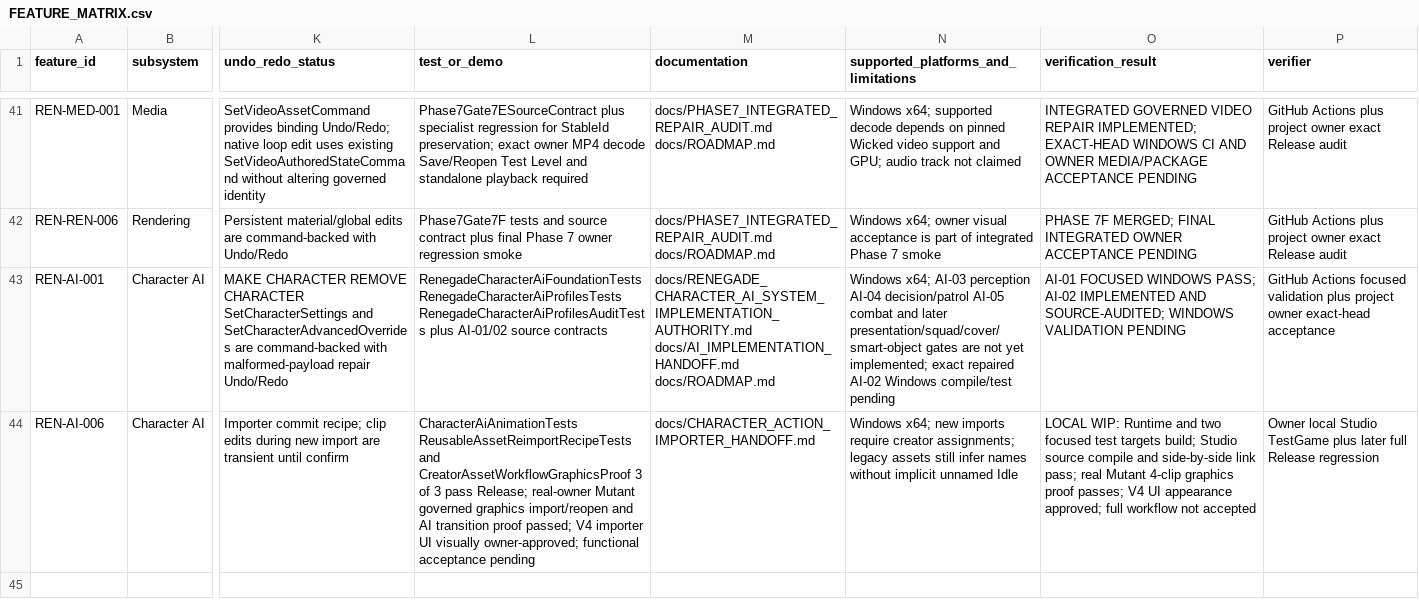
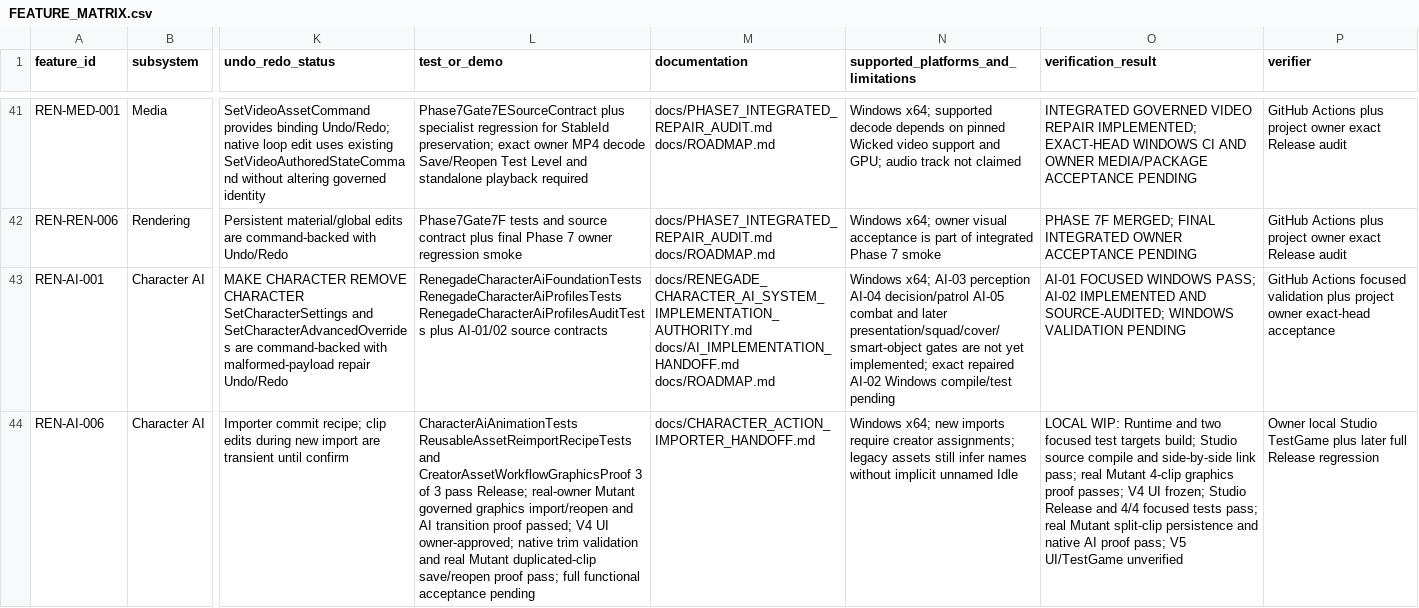
Before and after one commit to mav3r1ckmediastudio-glitch/renegade-engine, a CSV file: docs/FEATURE_MATRIX.csv, drawn as a sheet; only a part is shown, gaps mark what is left out; the diff names each change by its address in the sheet, - before the commit and + after, or states it on an @@ line.

Commit message:
Document V4 wiring checkpoint and remaining acceptance

```diff
--- a/docs/FEATURE_MATRIX.csv
+++ b/docs/FEATURE_MATRIX.csv
-L44 (test_or_demo): …passed; V4 importer UI visually owner-approved; functional acceptance…
+L44 (test_or_demo): …passed; V4 UI owner-approved; native trim validation and real Mutant duplicated-clip save/reopen proof pass; full functional acceptance…
-O44 (verification_result): …V4 UI appearance approved; full workflow not accepted
+O44 (verification_result): …V4 UI frozen; Studio Release and 4/4 focused tests pass; real Mutant split-clip persistence and native AI proof pass; V5 UI/TestGame unverified
```
Also changed, not shown: 3 other files.
